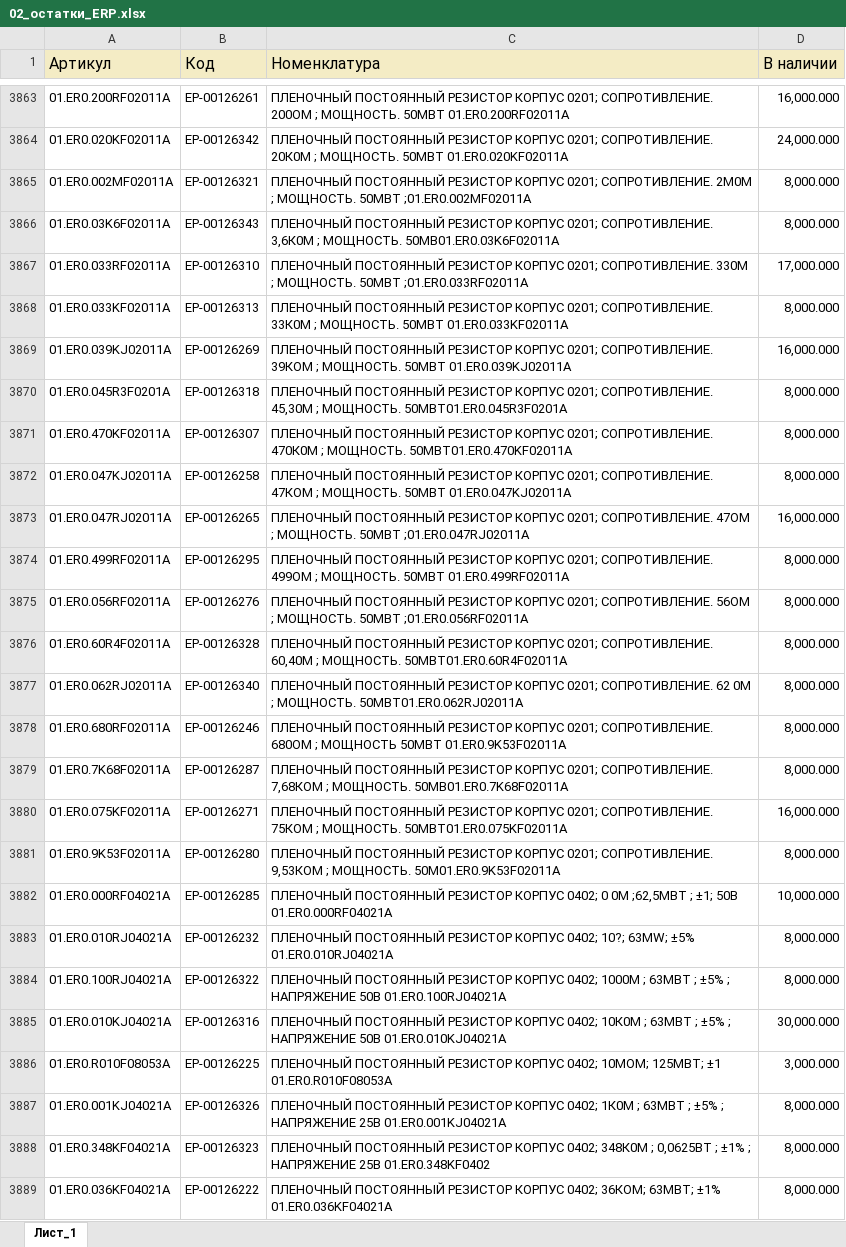
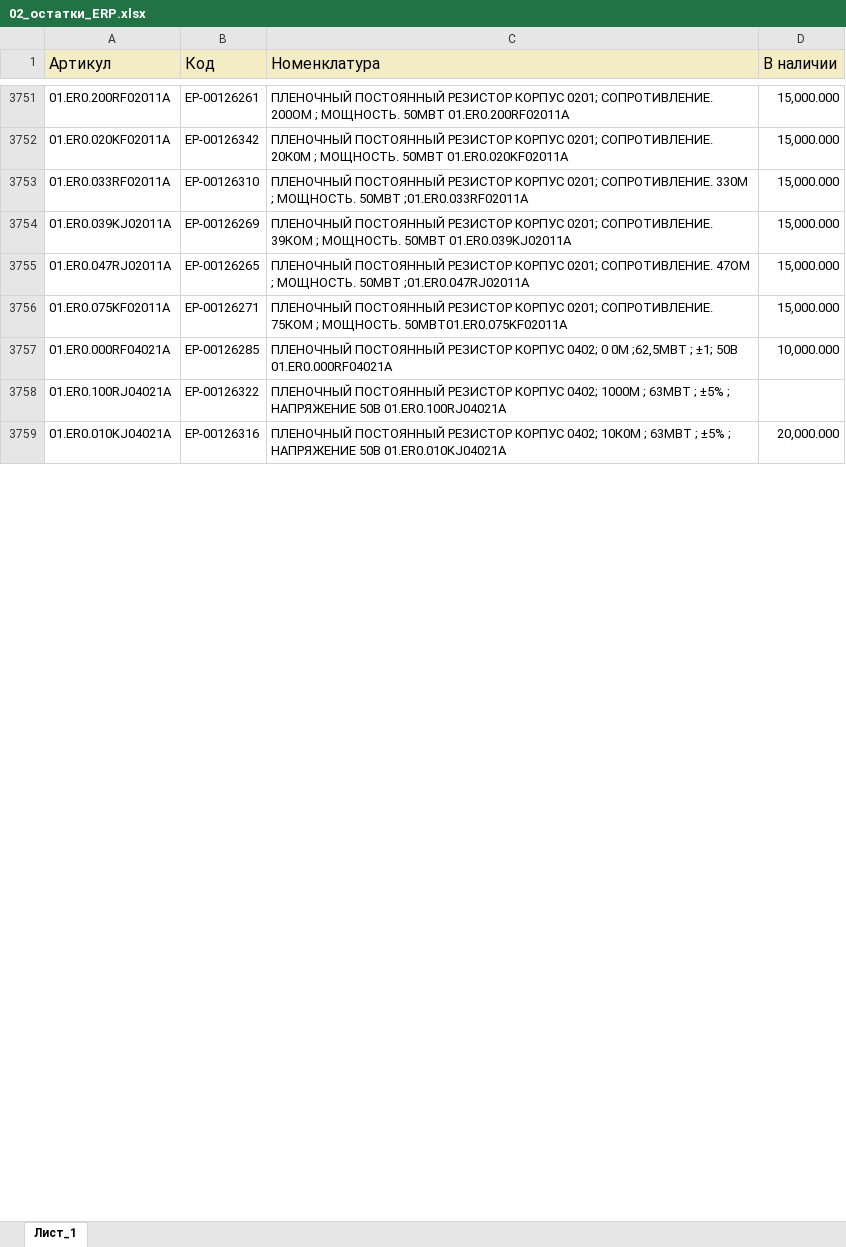
Before and after one commit to iratewarrior/mrp_tool, an Excel workbook: 02_остатки_ERP.xlsx, sheet Лист_1, drawn as a sheet; only a part is shown, gaps mark what is left out; values as stored, in another font and other column widths than the file's, no borders; charts and pictures not drawn; removed rows and columns are numbered as before the commit, all else as after; the diff covers the shown part only; the diff names each change by its address in the sheet, - before the commit and + after, or states it on an @@ line.

```diff
--- a/02_остатки_ERP.xlsx (sheet Лист_1)
+++ b/02_остатки_ERP.xlsx (sheet Лист_1)
-D3751 (В наличии): 16,000.000
+D3751 (В наличии): 15,000.000
-D3752 (В наличии): 24,000.000
+D3752 (В наличии): 15,000.000
-row 3865: 01.ER0.002MF02011A | ЕР-00126321 | ПЛЕНОЧНЫЙ ПОСТОЯННЫЙ РЕЗИСТОР КОРПУС 0201; СОПРОТИВЛЕНИЕ. 2М0М ; МОЩНОСТЬ. 50МВТ ;01.ER0.002MF02011A | 8,000.000
-row 3866: 01.ER0.03K6F02011A | ЕР-00126343 | ПЛЕНОЧНЫЙ ПОСТОЯННЫЙ РЕЗИСТОР КОРПУС 0201; СОПРОТИВЛЕНИЕ. 3,6К0М ; МОЩНОСТЬ. 50МВ01.ER0.03K6F02011A | 8,000.000
-D3753 (В наличии): 17,000.000
+D3753 (В наличии): 15,000.000
-row 3868: 01.ER0.033KF02011A | ЕР-00126313 | ПЛЕНОЧНЫЙ ПОСТОЯННЫЙ РЕЗИСТОР КОРПУС 0201; СОПРОТИВЛЕНИЕ. 33К0М ; МОЩНОСТЬ. 50МВТ 01.ER0.033KF02011A | 8,000.000
-D3754 (В наличии): 16,000.000
+D3754 (В наличии): 15,000.000
-row 3870: 01.ER0.045R3F0201A | ЕР-00126318 | ПЛЕНОЧНЫЙ ПОСТОЯННЫЙ РЕЗИСТОР КОРПУС 0201; СОПРОТИВЛЕНИЕ. 45,30М ; МОЩНОСТЬ. 50МВТ01.ER0.045R3F0201A | 8,000.000
-row 3871: 01.ER0.470KF02011A | ЕР-00126307 | ПЛЕНОЧНЫЙ ПОСТОЯННЫЙ РЕЗИСТОР КОРПУС 0201; СОПРОТИВЛЕНИЕ. 470К0М ; МОЩНОСТЬ. 50МВТ01.ER0.470KF02011A | 8,000.000
-row 3872: 01.ER0.047KJ02011A | ЕР-00126258 | ПЛЕНОЧНЫЙ ПОСТОЯННЫЙ РЕЗИСТОР КОРПУС 0201; СОПРОТИВЛЕНИЕ. 47КОМ ; МОЩНОСТЬ. 50МВТ 01.ER0.047KJ02011A | 8,000.000
-D3755 (В наличии): 16,000.000
+D3755 (В наличии): 15,000.000
-row 3874: 01.ER0.499RF02011A | ЕР-00126295 | ПЛЕНОЧНЫЙ ПОСТОЯННЫЙ РЕЗИСТОР КОРПУС 0201; СОПРОТИВЛЕНИЕ. 499ОМ ; МОЩНОСТЬ. 50МВТ 01.ER0.499RF02011A | 8,000.000
-row 3875: 01.ER0.056RF02011A | ЕР-00126276 | ПЛЕНОЧНЫЙ ПОСТОЯННЫЙ РЕЗИСТОР КОРПУС 0201; СОПРОТИВЛЕНИЕ. 56ОМ ; МОЩНОСТЬ. 50МВТ ;01.ER0.056RF02011A | 8,000.000
-row 3876: 01.ER0.60R4F02011A | ЕР-00126328 | ПЛЕНОЧНЫЙ ПОСТОЯННЫЙ РЕЗИСТОР КОРПУС 0201; СОПРОТИВЛЕНИЕ. 60,40М ; МОЩНОСТЬ. 50МВТ01.ER0.60R4F02011A | 8,000.000
-row 3877: 01.ER0.062RJ02011A | ЕР-00126340 | ПЛЕНОЧНЫЙ ПОСТОЯННЫЙ РЕЗИСТОР КОРПУС 0201; СОПРОТИВЛЕНИЕ. 62 0М ; МОЩНОСТЬ. 50МВТ01.ER0.062RJ02011A | 8,000.000
-row 3878: 01.ER0.680RF02011A | ЕР-00126246 | ПЛЕНОЧНЫЙ ПОСТОЯННЫЙ РЕЗИСТОР КОРПУС 0201; СОПРОТИВЛЕНИЕ. 680ОМ ; МОЩНОСТЬ 50МВТ 01.ER0.9K53F02011A | 8,000.000
-row 3879: 01.ER0.7K68F02011A | ЕР-00126287 | ПЛЕНОЧНЫЙ ПОСТОЯННЫЙ РЕЗИСТОР КОРПУС 0201; СОПРОТИВЛЕНИЕ. 7,68КОМ ; МОЩНОСТЬ. 50МВ01.ER0.7K68F02011A | 8,000.000
-D3756 (В наличии): 16,000.000
+D3756 (В наличии): 15,000.000
-row 3881: 01.ER0.9K53F02011A | ЕР-00126280 | ПЛЕНОЧНЫЙ ПОСТОЯННЫЙ РЕЗИСТОР КОРПУС 0201; СОПРОТИВЛЕНИЕ. 9,53КОМ ; МОЩНОСТЬ. 50М01.ER0.9K53F02011A | 8,000.000
-row 3883: 01.ER0.010RJ04021A | ЕР-00126232 | ПЛЕНОЧНЫЙ ПОСТОЯННЫЙ РЕЗИСТОР КОРПУС 0402; 10?; 63MW; ±5% 01.ER0.010RJ04021A | 8,000.000
-D3758 (В наличии): 8,000.000
+D3758 (В наличии): (empty)
-D3759 (В наличии): 30,000.000
+D3759 (В наличии): 20,000.000
-row 3886: 01.ER0.R010F08053A | ЕР-00126225 | ПЛЕНОЧНЫЙ ПОСТОЯННЫЙ РЕЗИСТОР КОРПУС 0402; 10МОМ; 125МВТ; ±1 01.ER0.R010F08053A | 3,000.000
-row 3887: 01.ER0.001KJ04021A | ЕР-00126326 | ПЛЕНОЧНЫЙ ПОСТОЯННЫЙ РЕЗИСТОР КОРПУС 0402; 1К0М ; 63МВТ ; ±5% ; НАПРЯЖЕНИЕ 25В 01.ER0.001KJ04021A | 8,000.000
-row 3888: 01.ER0.348KF04021A | ЕР-00126323 | ПЛЕНОЧНЫЙ ПОСТОЯННЫЙ РЕЗИСТОР КОРПУС 0402; 348К0М ; 0,0625ВТ ; ±1% ; НАПРЯЖЕНИЕ 25В 01.ER0.348KF0402 | 8,000.000
-row 3889: 01.ER0.036KF04021A | ЕР-00126222 | ПЛЕНОЧНЫЙ ПОСТОЯННЫЙ РЕЗИСТОР КОРПУС 0402; 36КОМ; 63МВТ; ±1% 01.ER0.036KF04021A | 8,000.000
```
Also changed, not shown: 34 added rows, 203 removed rows and 265 edited cells elsewhere in this sheet, 01_аналоги.xlsx.
